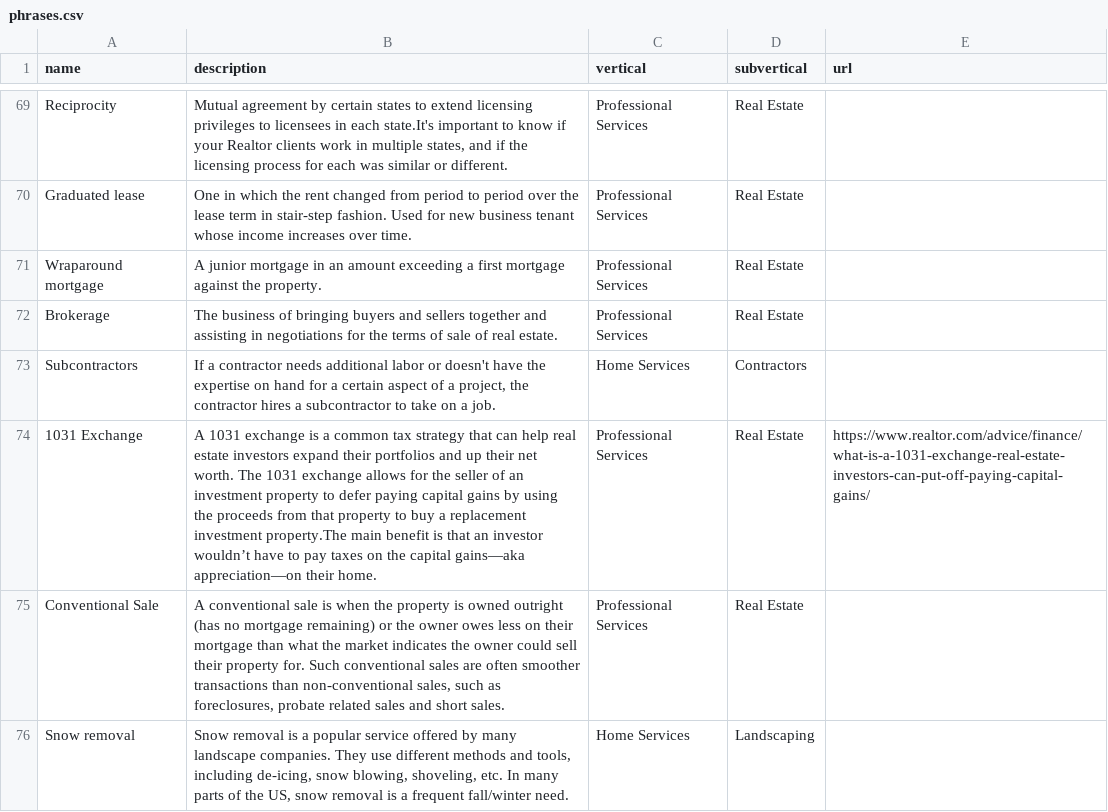
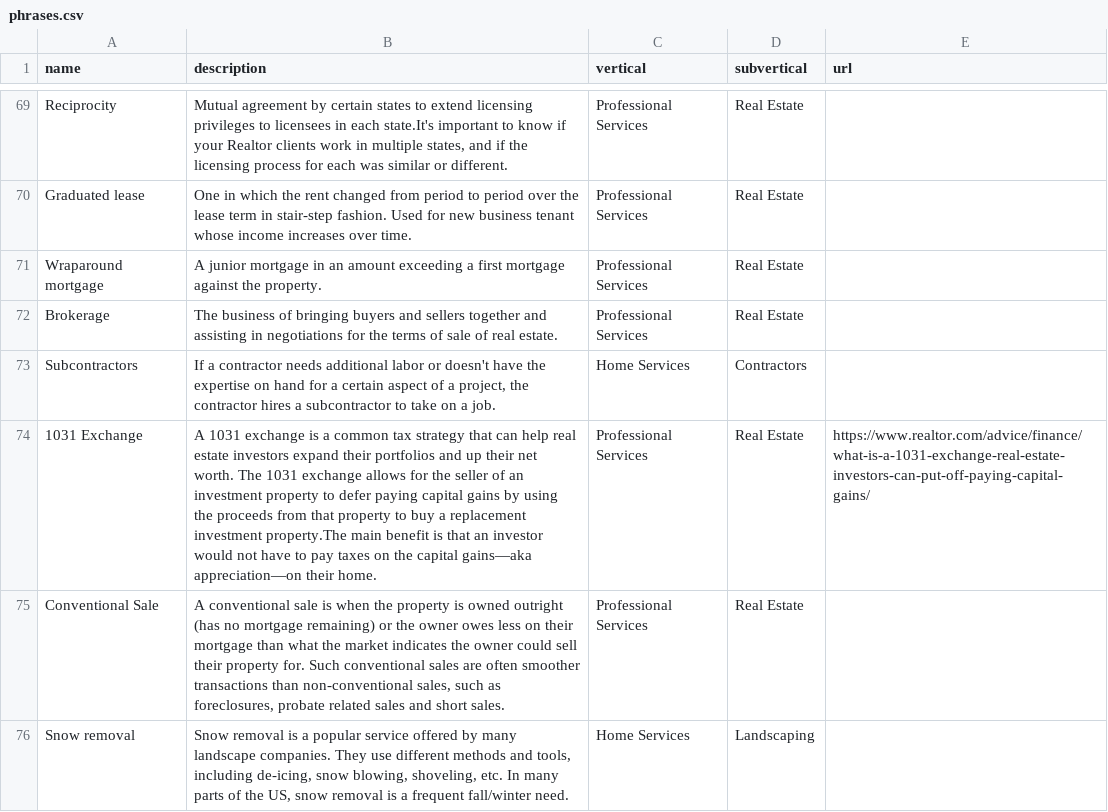
Before and after one commit to davidpots/cdv4, a CSV file: _data/phrases.csv, drawn as a sheet; only a part is shown, gaps mark what is left out; the diff covers the shown part only; the diff names each change by its address in the sheet, - before the commit and + after, or states it on an @@ line.

```diff
--- a/_data/phrases.csv
+++ b/_data/phrases.csv
-B74 (description): …an investor wouldn’t have to…
+B74 (description): …an investor would not have to…
```
Also changed, not shown: 3 added rows and 5 edited cells elsewhere in this file, _data/dates.csv, _data/topics.csv, 48 other files.
